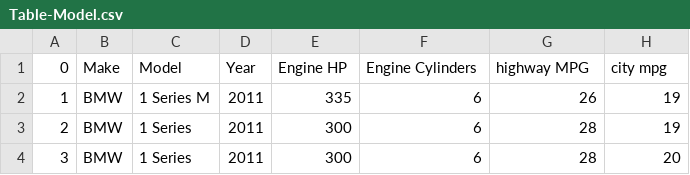
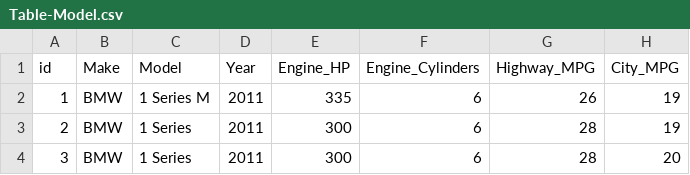
Before and after one commit to MaJunfei2/CS205-Project1, a CSV file: Table-Model.csv, drawn as a sheet; only a part is shown.

```diff
--- a/Table-Model.csv
+++ b/Table-Model.csv
@@ -1,2 +1,2 @@
-0,Make,Model,Year,Engine HP,Engine Cylinders,highway MPG,city mpg
+id,Make,Model,Year,Engine_HP,Engine_Cylinders,Highway_MPG,City_MPG
 1,BMW,1 Series M,2011,335,6,26,19
```
Also changed, not shown: 4 other files.
